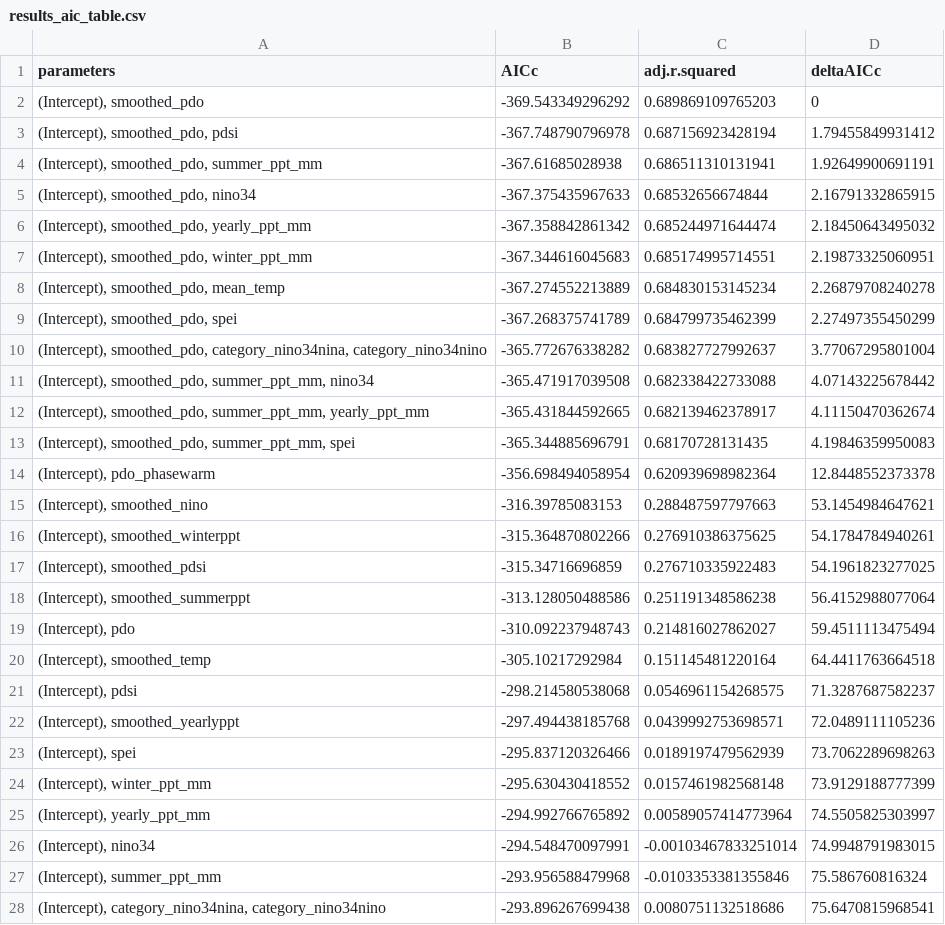
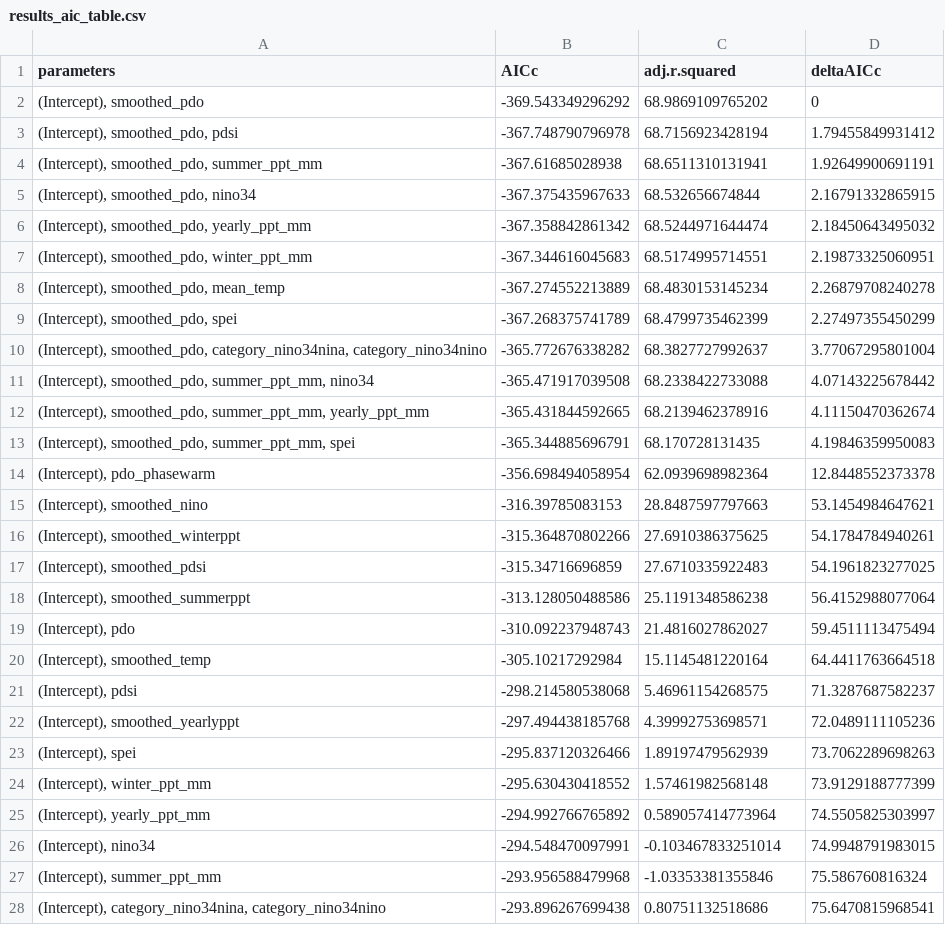
Before and after one commit to emchristensen/JRN_grass_climate_correlation, a CSV file: results_aic_table.csv, drawn as a sheet; only a part is shown; the diff covers the shown part only.

Commit message:
present adjusted r squared as percent

```diff
--- a/results_aic_table.csv
+++ b/results_aic_table.csv
@@ -1,28 +1,28 @@
 "parameters","AICc","adj.r.squared","deltaAICc"
-"(Intercept), smoothed_pdo",-369.543349296292,0.689869109765203,0
-"(Intercept), smoothed_pdo, pdsi",-367.748790796978,0.687156923428194,1.79455849931412
-"(Intercept), smoothed_pdo, summer_ppt_mm",-367.61685028938,0.686511310131941,1.92649900691191
-"(Intercept), smoothed_pdo, nino34",-367.375435967633,0.68532656674844,2.16791332865915
-"(Intercept), smoothed_pdo, yearly_ppt_mm",-367.358842861342,0.685244971644474,2.18450643495032
-"(Intercept), smoothed_pdo, winter_ppt_mm",-367.344616045683,0.685174995714551,2.19873325060951
-"(Intercept), smoothed_pdo, mean_temp",-367.274552213889,0.684830153145234,2.26879708240278
-"(Intercept), smoothed_pdo, spei",-367.268375741789,0.684799735462399,2.27497355450299
-"(Intercept), smoothed_pdo, category_nino34nina, category_nino34nino",-365.772676338282,0.683827727992637,3.77067295801004
-"(Intercept), smoothed_pdo, summer_ppt_mm, nino34",-365.471917039508,0.682338422733088,4.07143225678442
-"(Intercept), smoothed_pdo, summer_ppt_mm, yearly_ppt_mm",-365.431844592665,0.682139462378917,4.11150470362674
-"(Intercept), smoothed_pdo, summer_ppt_mm, spei",-365.344885696791,0.68170728131435,4.19846359950083
-"(Intercept), pdo_phasewarm",-356.698494058954,0.620939698982364,12.8448552373378
-"(Intercept), smoothed_nino",-316.39785083153,0.288487597797663,53.1454984647621
-"(Intercept), smoothed_winterppt",-315.364870802266,0.276910386375625,54.1784784940261
-"(Intercept), smoothed_pdsi",-315.34716696859,0.276710335922483,54.1961823277025
-"(Intercept), smoothed_summerppt",-313.128050488586,0.251191348586238,56.4152988077064
-"(Intercept), pdo",-310.092237948743,0.214816027862027,59.4511113475494
-"(Intercept), smoothed_temp",-305.10217292984,0.151145481220164,64.4411763664518
-"(Intercept), pdsi",-298.214580538068,0.0546961154268575,71.3287687582237
-"(Intercept), smoothed_yearlyppt",-297.494438185768,0.0439992753698571,72.0489111105236
-"(Intercept), spei",-295.837120326466,0.0189197479562939,73.7062289698263
-"(Intercept), winter_ppt_mm",-295.630430418552,0.0157461982568148,73.9129188777399
-"(Intercept), yearly_ppt_mm",-294.992766765892,0.00589057414773964,74.5505825303997
-"(Intercept), nino34",-294.548470097991,-0.00103467833251014,74.9948791983015
-"(Intercept), summer_ppt_mm",-293.956588479968,-0.0103353381355846,75.586760816324
-"(Intercept), category_nino34nina, category_nino34nino",-293.896267699438,0.0080751132518686,75.6470815968541
+"(Intercept), smoothed_pdo",-369.543349296292,68.9869109765202,0
+"(Intercept), smoothed_pdo, pdsi",-367.748790796978,68.7156923428194,1.79455849931412
+"(Intercept), smoothed_pdo, summer_ppt_mm",-367.61685028938,68.6511310131941,1.92649900691191
+"(Intercept), smoothed_pdo, nino34",-367.375435967633,68.532656674844,2.16791332865915
+"(Intercept), smoothed_pdo, yearly_ppt_mm",-367.358842861342,68.5244971644474,2.18450643495032
+"(Intercept), smoothed_pdo, winter_ppt_mm",-367.344616045683,68.5174995714551,2.19873325060951
+"(Intercept), smoothed_pdo, mean_temp",-367.274552213889,68.4830153145234,2.26879708240278
+"(Intercept), smoothed_pdo, spei",-367.268375741789,68.4799735462399,2.27497355450299
+"(Intercept), smoothed_pdo, category_nino34nina, category_nino34nino",-365.772676338282,68.3827727992637,3.77067295801004
+"(Intercept), smoothed_pdo, summer_ppt_mm, nino34",-365.471917039508,68.2338422733088,4.07143225678442
+"(Intercept), smoothed_pdo, summer_ppt_mm, yearly_ppt_mm",-365.431844592665,68.2139462378916,4.11150470362674
+"(Intercept), smoothed_pdo, summer_ppt_mm, spei",-365.344885696791,68.170728131435,4.19846359950083
+"(Intercept), pdo_phasewarm",-356.698494058954,62.0939698982364,12.8448552373378
+"(Intercept), smoothed_nino",-316.39785083153,28.8487597797663,53.1454984647621
+"(Intercept), smoothed_winterppt",-315.364870802266,27.6910386375625,54.1784784940261
+"(Intercept), smoothed_pdsi",-315.34716696859,27.6710335922483,54.1961823277025
+"(Intercept), smoothed_summerppt",-313.128050488586,25.1191348586238,56.4152988077064
+"(Intercept), pdo",-310.092237948743,21.4816027862027,59.4511113475494
+"(Intercept), smoothed_temp",-305.10217292984,15.1145481220164,64.4411763664518
+"(Intercept), pdsi",-298.214580538068,5.46961154268575,71.3287687582237
+"(Intercept), smoothed_yearlyppt",-297.494438185768,4.39992753698571,72.0489111105236
+"(Intercept), spei",-295.837120326466,1.89197479562939,73.7062289698263
+"(Intercept), winter_ppt_mm",-295.630430418552,1.57461982568148,73.9129188777399
+"(Intercept), yearly_ppt_mm",-294.992766765892,0.589057414773964,74.5505825303997
+"(Intercept), nino34",-294.548470097991,-0.103467833251014,74.9948791983015
+"(Intercept), summer_ppt_mm",-293.956588479968,-1.03353381355846,75.586760816324
+"(Intercept), category_nino34nina, category_nino34nino",-293.896267699438,0.80751132518686,75.6470815968541
```
Also changed, not shown: 2 edited cells elsewhere in this file, 1 other file.
